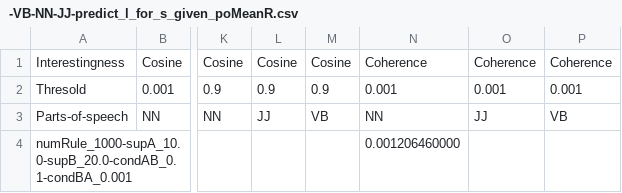
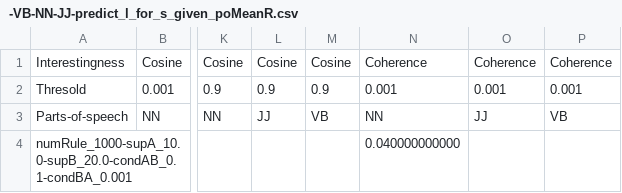
Before and after one commit to fazleh2010/RecentOntoLex, a CSV file: src/main/resources/qald9/data/predict_l_for_s_given_po/meanR/-VB-NN-JJ-predict_l_for_s_given_poMeanR.csv, drawn as a sheet; only a part is shown, gaps mark what is left out; the diff names each change by its address in the sheet, - before the commit and + after, or states it on an @@ line.

```diff
--- a/src/main/resources/qald9/data/predict_l_for_s_given_po/meanR/-VB-NN-JJ-predict_l_for_s_given_poMeanR.csv
+++ b/src/main/resources/qald9/data/predict_l_for_s_given_po/meanR/-VB-NN-JJ-predict_l_for_s_given_poMeanR.csv
-N4: 0.001206460000
+N4: 0.040000000000
```
Also changed, not shown: 8 other files.
